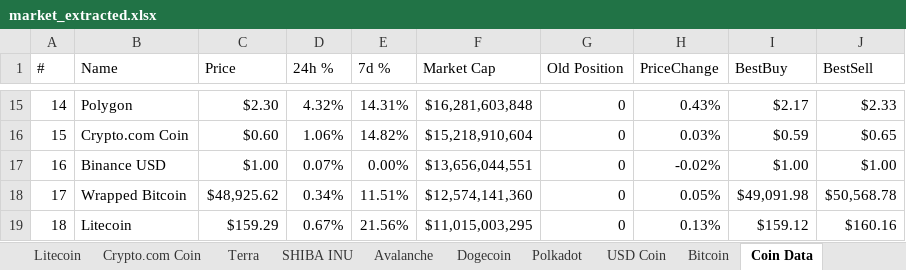
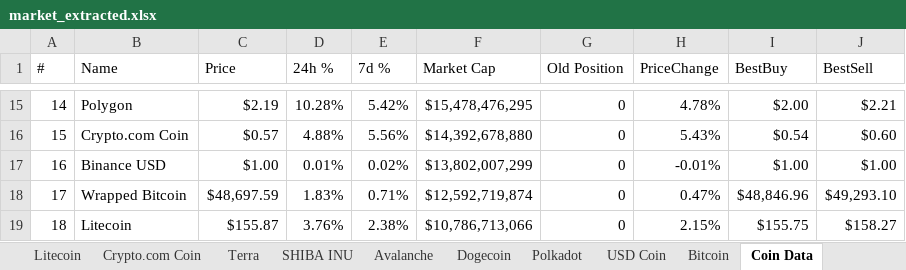
Before and after one commit to sweethuman/coinmarketcap-extractor, an Excel workbook: market_extracted.xlsx, sheet Coin Data, drawn as a sheet; only a part is shown, gaps mark what is left out; values as stored, in another font and other column widths than the file's, no borders; the diff covers the shown part only; the diff names each change by its address in the sheet, - before the commit and + after, or states it on an @@ line.

```diff
--- a/market_extracted.xlsx (sheet Coin Data)
+++ b/market_extracted.xlsx (sheet Coin Data)
-C15 (Price): $2.30
+C15 (Price): $2.19
-D15 (24h %): 4.32%
+D15 (24h %): 10.28%
-E15 (7d %): 14.31%
+E15 (7d %): 5.42%
-F15 (Market Cap): $16,281,603,848
+F15 (Market Cap): $15,478,476,295
-H15 (PriceChange): 0.43%
+H15 (PriceChange): 4.78%
-I15 (BestBuy): $2.17
+I15 (BestBuy): $2.00
-J15 (BestSell): $2.33
+J15 (BestSell): $2.21
-C16 (Price): $0.60
+C16 (Price): $0.57
-D16 (24h %): 1.06%
+D16 (24h %): 4.88%
-E16 (7d %): 14.82%
+E16 (7d %): 5.56%
-F16 (Market Cap): $15,218,910,604
+F16 (Market Cap): $14,392,678,880
-H16 (PriceChange): 0.03%
+H16 (PriceChange): 5.43%
-I16 (BestBuy): $0.59
+I16 (BestBuy): $0.54
-J16 (BestSell): $0.65
+J16 (BestSell): $0.60
-D17 (24h %): 0.07%
+D17 (24h %): 0.01%
-E17 (7d %): 0.00%
+E17 (7d %): 0.02%
-F17 (Market Cap): $13,656,044,551
+F17 (Market Cap): $13,802,007,299
-H17 (PriceChange): -0.02%
+H17 (PriceChange): -0.01%
-C18 (Price): $48,925.62
+C18 (Price): $48,697.59
-D18 (24h %): 0.34%
+D18 (24h %): 1.83%
-E18 (7d %): 11.51%
+E18 (7d %): 0.71%
-F18 (Market Cap): $12,574,141,360
+F18 (Market Cap): $12,592,719,874
-H18 (PriceChange): 0.05%
+H18 (PriceChange): 0.47%
-I18 (BestBuy): $49,091.98
+I18 (BestBuy): $48,846.96
-J18 (BestSell): $50,568.78
+J18 (BestSell): $49,293.10
-C19 (Price): $159.29
+C19 (Price): $155.87
-D19 (24h %): 0.67%
+D19 (24h %): 3.76%
-E19 (7d %): 21.56%
+E19 (7d %): 2.38%
-F19 (Market Cap): $11,015,003,295
+F19 (Market Cap): $10,786,713,066
-H19 (PriceChange): 0.13%
+H19 (PriceChange): 2.15%
-I19 (BestBuy): $159.12
+I19 (BestBuy): $155.75
-J19 (BestSell): $160.16
+J19 (BestSell): $158.27
```
Also changed, not shown: 359 edited cells elsewhere in this sheet, sheet Gala, sheet Avalanche, sheet NEAR Protocol, sheet Monero, sheet Fantom, sheet FTX Token, 42 more sheets, other sheet tabs, 3 other files.
